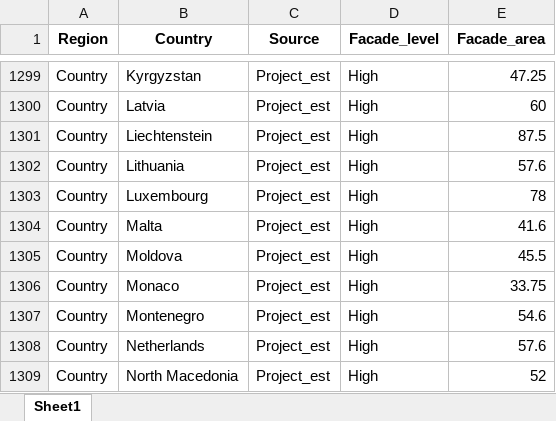
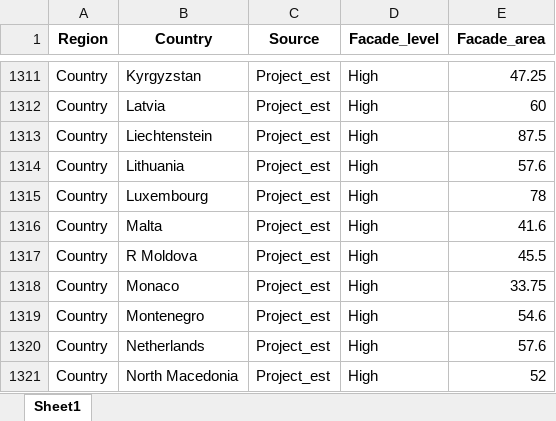
Before and after one commit to StefanAstrom/2026_v7a1_Goth_Prot_CBA, an Excel workbook: Processed_Data/Soiling_area_check.xlsx, sheet Sheet1, drawn as a sheet; only a part is shown, gaps mark what is left out; values as stored, in another font and other column widths than the file's, no borders; addresses are those after the commit; the diff covers the shown part only; the diff names each change by its address in the sheet, - before the commit and + after, or states it on an @@ line.

```diff
--- a/Processed_Data/Soiling_area_check.xlsx (sheet Sheet1)
+++ b/Processed_Data/Soiling_area_check.xlsx (sheet Sheet1)
-B1317 (Country): Moldova
+B1317 (Country): R Moldova
```
Also changed, not shown: 12 added rows and 2 edited cells elsewhere in this sheet, Processed_Data/APcosts_check.xlsx, Processed_Data/BIO_CL_check.xlsx, 23 other files.
